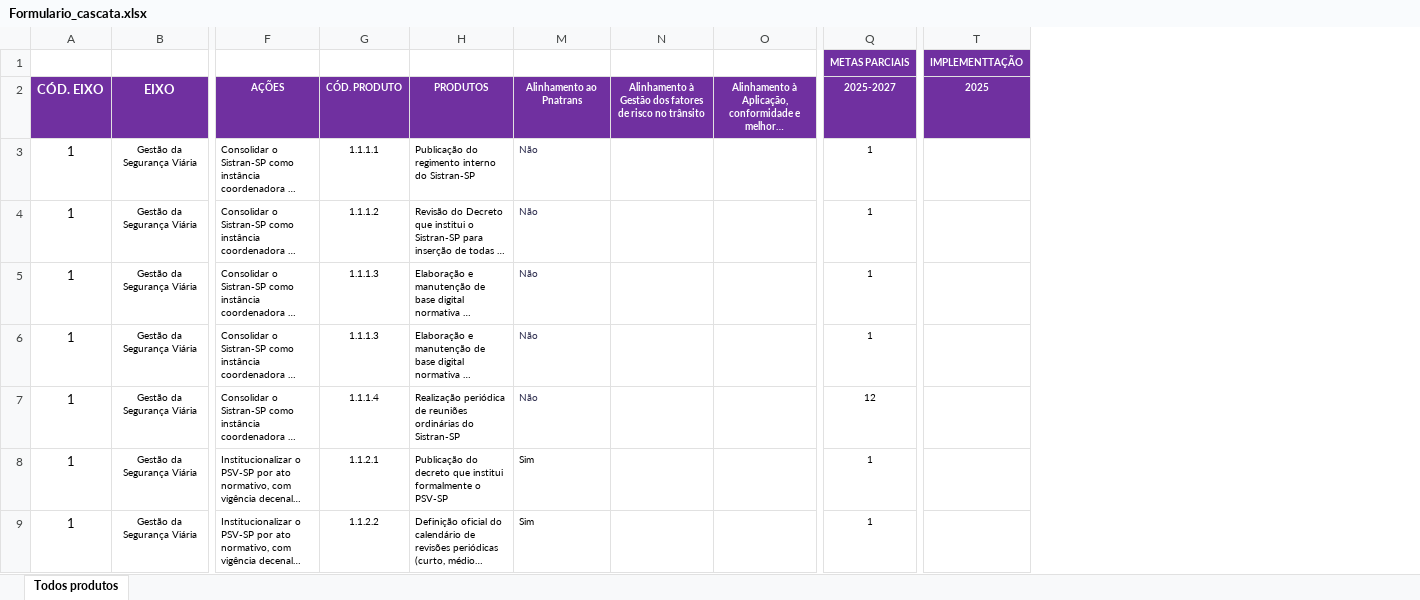
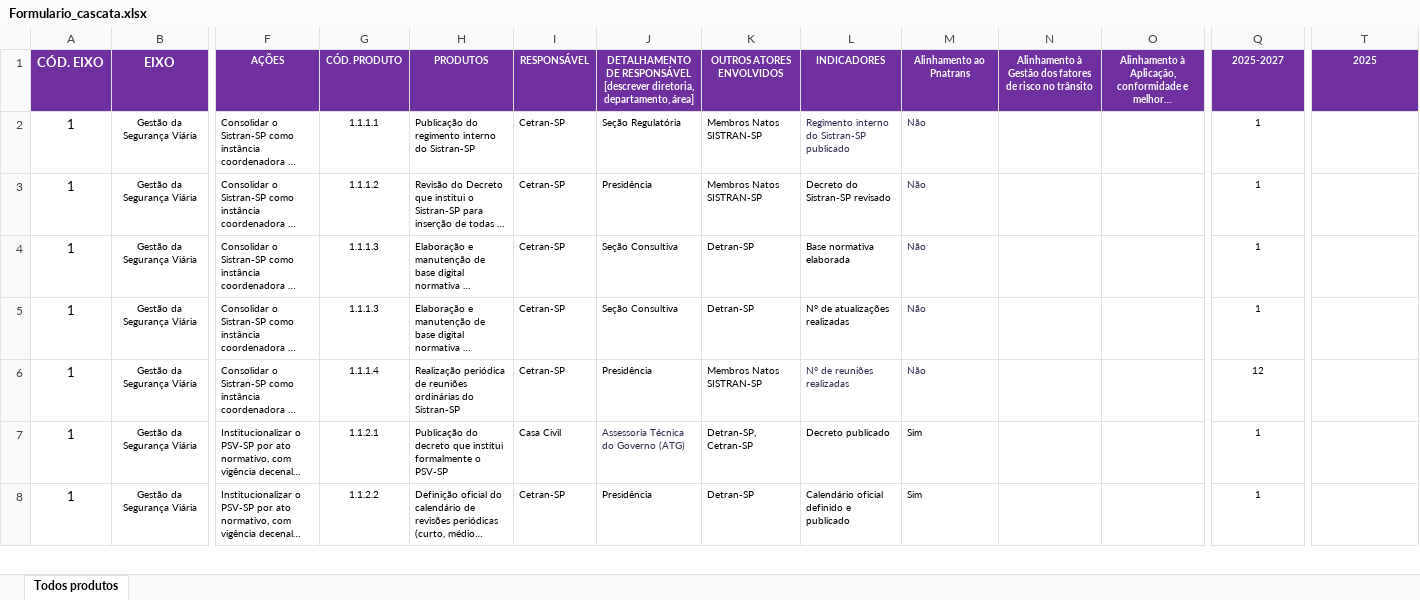
Before and after one commit to vanessalara3348/Painel, an Excel workbook: Formulario_cascata.xlsx, sheet Todos produtos, drawn as a sheet; only a part is shown, gaps mark what is left out; long unchanged cells end in …; values as stored, in another font and other column widths than the file's, no borders; removed rows and columns are numbered as before the commit, all else as after; rows hold the shown columns only; the diff names each change by its address in the sheet, - before the commit and + after, or states it on an @@ line.

Commit message:
Add files via upload

```diff
--- a/Formulario_cascata.xlsx (sheet Todos produtos)
+++ b/Formulario_cascata.xlsx (sheet Todos produtos)
@@ column I unhidden, rows 1-8: RESPONSÁVEL | Cetran-SP | Cetran-SP | Cetran-SP | Cetran-SP | Cetran-SP | Casa Civil | Cetran-SP @@
@@ column J unhidden, rows 1-8: DETALHAMENTO DE RESPONSÁVEL [descrever diretoria, departamento, área] | Seção Regulatória | Presidência | Seção Consultiva | Seção Consultiva | Presidência | Assessoria Técnica do Governo (ATG) | Presidência @@
@@ column K unhidden, rows 1-8: OUTROS ATORES ENVOLVIDOS | Membros Natos SISTRAN-SP | Membros Natos SISTRAN-SP | Detran-SP | Detran-SP | Membros Natos SISTRAN-SP | Detran-SP, Cetran-SP | Detran-SP @@
@@ column L unhidden, rows 1-8: INDICADORES | Regimento interno do Sistran-SP publicado | Decreto do Sistran-SP revisado | Base normativa elaborada | N° de atualizações realizadas | N° de reuniões realizadas | Decreto publicado | Calendário oficial definido e publicado @@
-row 1:  |  |  |  |  |  |  |  | METAS PARCIAIS | IMPLEMENTTAÇÃO
```
Also changed, not shown: formulas that keep their value.
